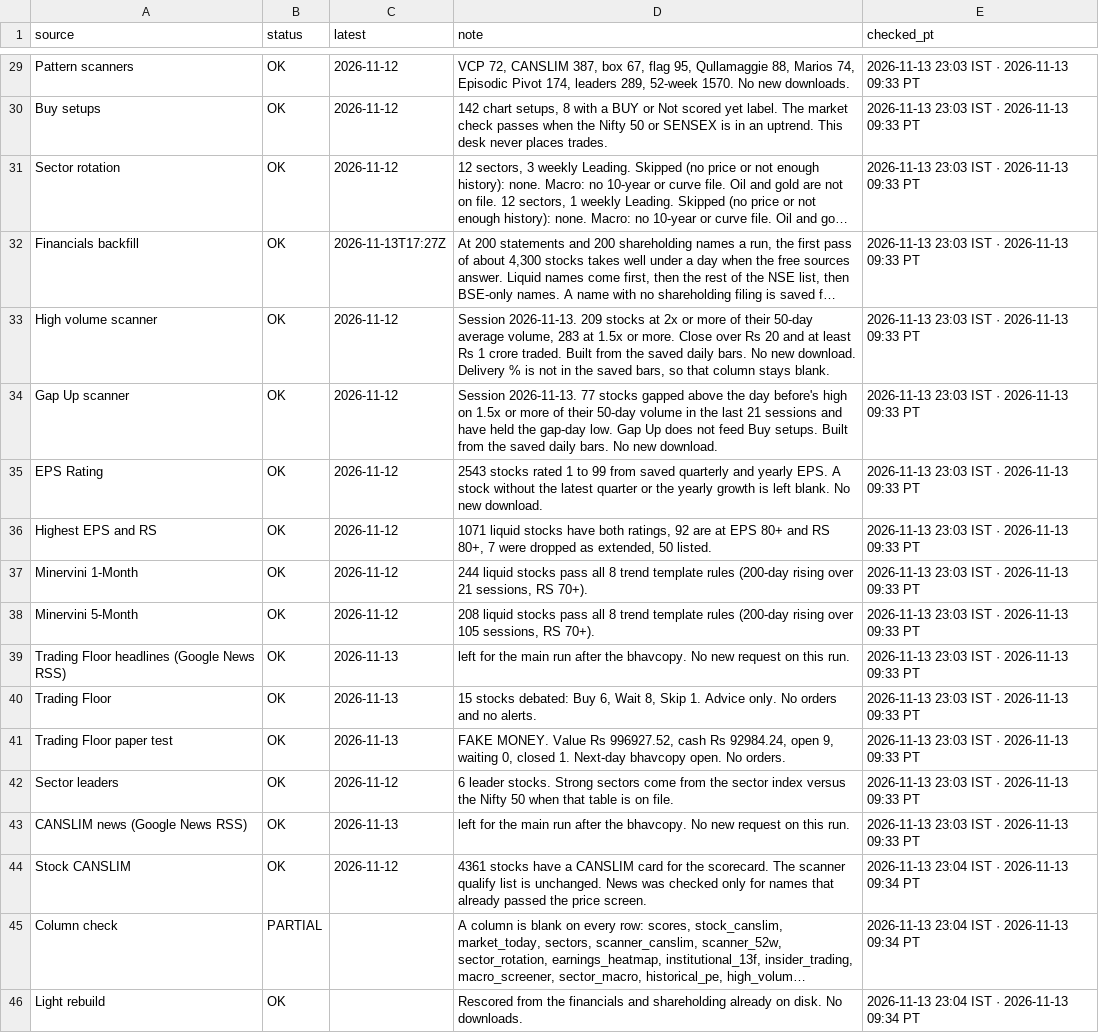
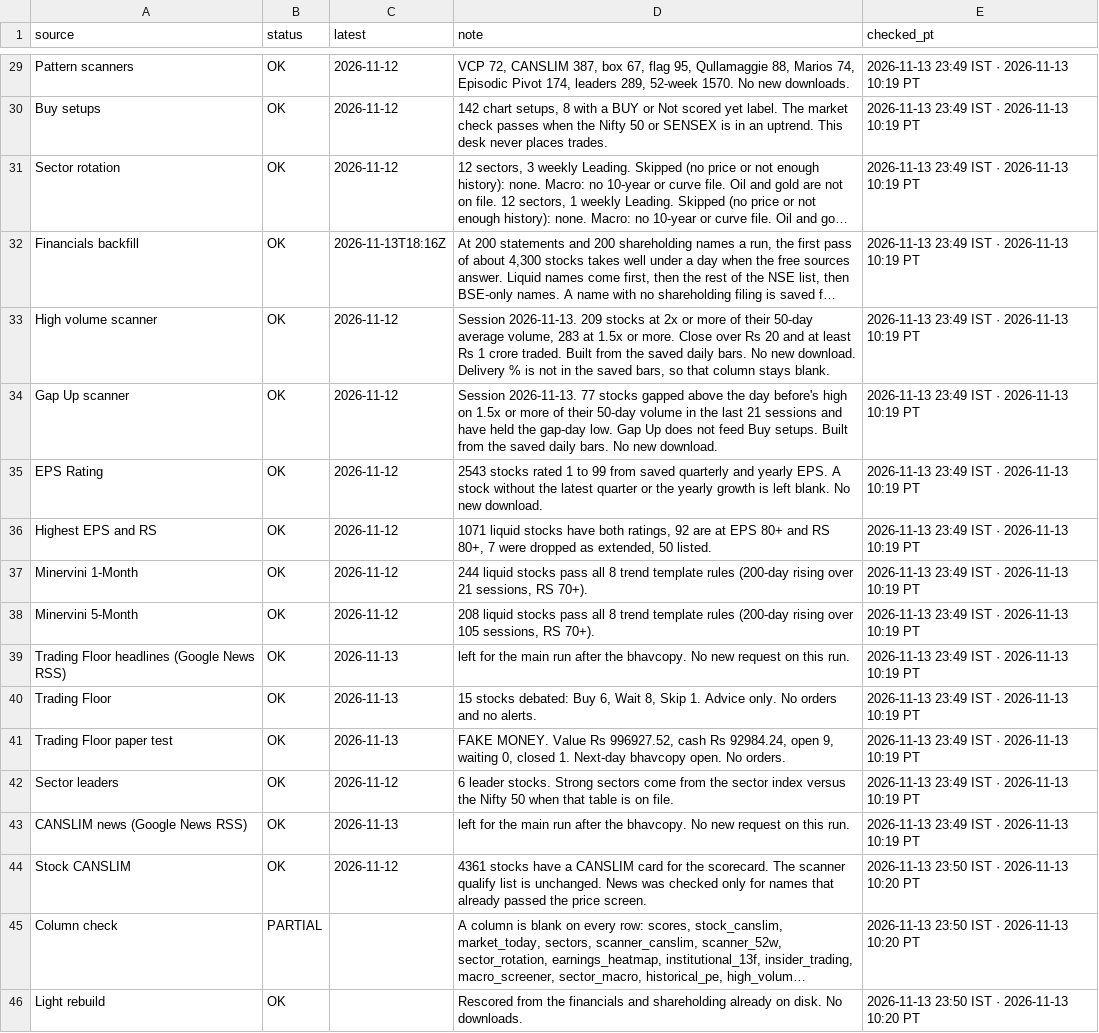
Before and after one commit to PatelNicknp/nicks-india-stock-desk, a CSV file: data/updates_log.csv, drawn as a sheet; only a part is shown, gaps mark what is left out; long unchanged cells end in …; the diff covers the shown part only; the diff names each change by its address in the sheet, - before the commit and + after, or states it on an @@ line.

```diff
--- a/data/updates_log.csv
+++ b/data/updates_log.csv
-E29:E43 (checked_pt): 2026-11-13 23:03 IST · 2026-11-13 09:33 PT
+E29:E43 (checked_pt): 2026-11-13 23:49 IST · 2026-11-13 10:19 PT
-C32 (latest): 2026-11-13T17:27Z
+C32 (latest): 2026-11-13T18:16Z
-E44:E46 (checked_pt): 2026-11-13 23:04 IST · 2026-11-13 09:34 PT
+E44:E46 (checked_pt): 2026-11-13 23:50 IST · 2026-11-13 10:20 PT
```
Also changed, not shown: 27 edited cells elsewhere in this file, data/market_today.csv, 1 other file.
